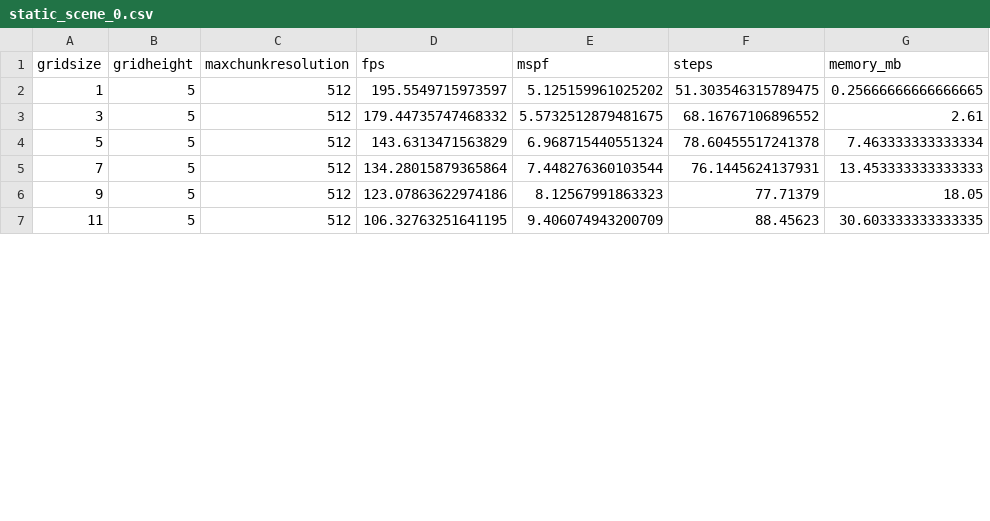
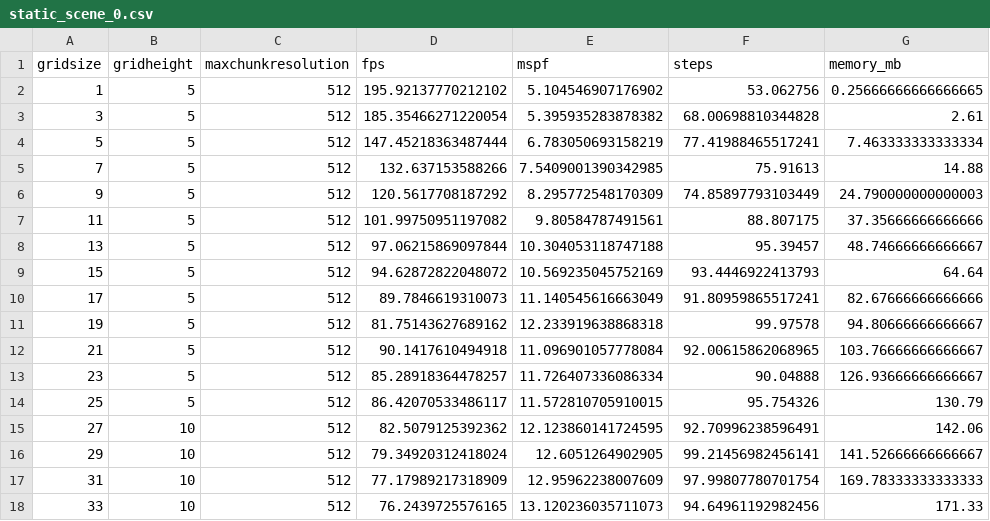
Before and after one commit to Roeliefantje/vulkan-svo, a CSV file: test_scripts/results/static_scene_0.csv, drawn as a sheet; only a part is shown; the diff covers the shown part only.

```diff
--- a/test_scripts/results/static_scene_0.csv
+++ b/test_scripts/results/static_scene_0.csv
@@ -1,7 +1,18 @@
 gridsize,gridheight,maxchunkresolution,fps,mspf,steps,memory_mb
-1,5,512,195.5549715973597,5.125159961025202,51.303546315789475,0.25666666666666665
-3,5,512,179.44735747468332,5.5732512879481675,68.16767106896552,2.61
-5,5,512,143.6313471563829,6.968715440551324,78.60455517241378,7.463333333333334
-7,5,512,134.28015879365864,7.448276360103544,76.1445624137931,13.453333333333333
-9,5,512,123.07863622974186,8.12567991863323,77.71379,18.05
-11,5,512,106.32763251641195,9.406074943200709,88.45623,30.603333333333335
+1,5,512,195.92137770212102,5.104546907176902,53.062756,0.25666666666666665
+3,5,512,185.35466271220054,5.395935283878382,68.00698810344828,2.61
+5,5,512,147.45218363487444,6.783050693158219,77.41988465517241,7.463333333333334
+7,5,512,132.637153588266,7.5409001390342985,75.91613,14.88
+9,5,512,120.5617708187292,8.295772548170309,74.85897793103449,24.790000000000003
+11,5,512,101.99750951197082,9.80584787491561,88.807175,37.35666666666666
+13,5,512,97.06215869097844,10.304053118747188,95.39457,48.74666666666667
+15,5,512,94.62872822048072,10.569235045752169,93.4446922413793,64.64
+17,5,512,89.7846619310073,11.140545616663049,91.80959865517241,82.67666666666666
+19,5,512,81.75143627689162,12.233919638868318,99.97578,94.80666666666667
+21,5,512,90.1417610494918,11.096901057778084,92.00615862068965,103.76666666666667
+23,5,512,85.28918364478257,11.726407336086334,90.04888,126.93666666666667
+25,5,512,86.42070533486117,11.572810705910015,95.754326,130.79
+27,10,512,82.5079125392362,12.123860141724595,92.70996238596491,142.06
+29,10,512,79.34920312418024,12.6051264902905,99.21456982456141,141.52666666666667
+31,10,512,77.17989217318909,12.95962238007609,97.99807780701754,169.78333333333333
+33,10,512,76.2439725576165,13.120236035711073,94.64961192982456,171.33
```
Also changed, not shown: 9 added rows and 30 edited cells elsewhere in this file, test_scripts/results/static_scene_1.csv, 23 other files.
